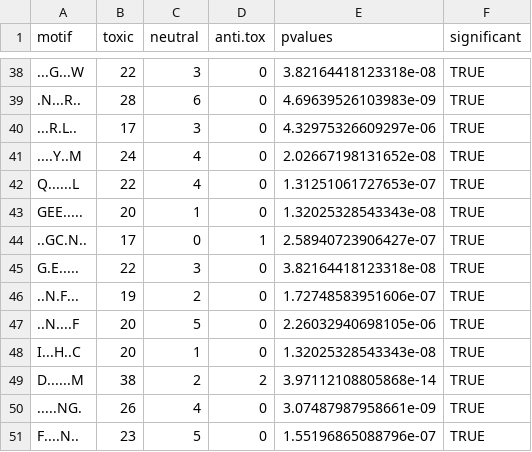
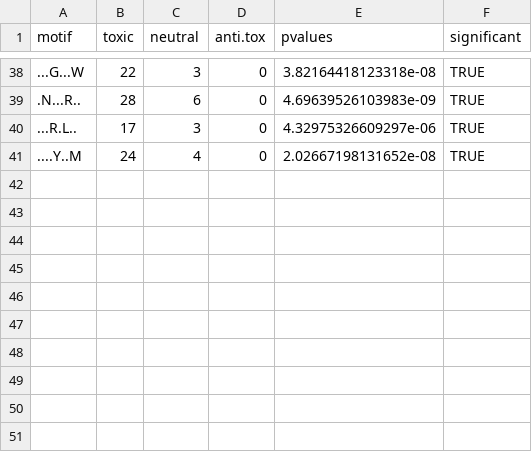
Before and after one commit to tjense25/pep-seq-pipeline, a CSV file: results/sim9/motif_counts.csv, drawn as a sheet; only a part is shown, gaps mark what is left out; the diff names each change by its address in the sheet, - before the commit and + after, or states it on an @@ line.

Commit message:
new plots for simulated 9 and 10 data

```diff
--- a/results/sim9/motif_counts.csv
+++ b/results/sim9/motif_counts.csv
-row 42: Q......L | 22 | 4 | 0 | 1.31251061727653e-07 | TRUE
-row 43: GEE..... | 20 | 1 | 0 | 1.32025328543343e-08 | TRUE
-row 44: ..GC.N.. | 17 | 0 | 1 | 2.58940723906427e-07 | TRUE
-row 45: G.E..... | 22 | 3 | 0 | 3.82164418123318e-08 | TRUE
-row 46: ..N.F... | 19 | 2 | 0 | 1.72748583951606e-07 | TRUE
-row 47: ..N....F | 20 | 5 | 0 | 2.26032940698105e-06 | TRUE
-row 48: I...H..C | 20 | 1 | 0 | 1.32025328543343e-08 | TRUE
-row 49: D......M | 38 | 2 | 2 | 3.97112108805868e-14 | TRUE
-row 50: .....NG. | 26 | 4 | 0 | 3.07487987958661e-09 | TRUE
-row 51: F....N.. | 23 | 5 | 0 | 1.55196865088796e-07 | TRUE
```
Also changed, not shown: 3 other files.
